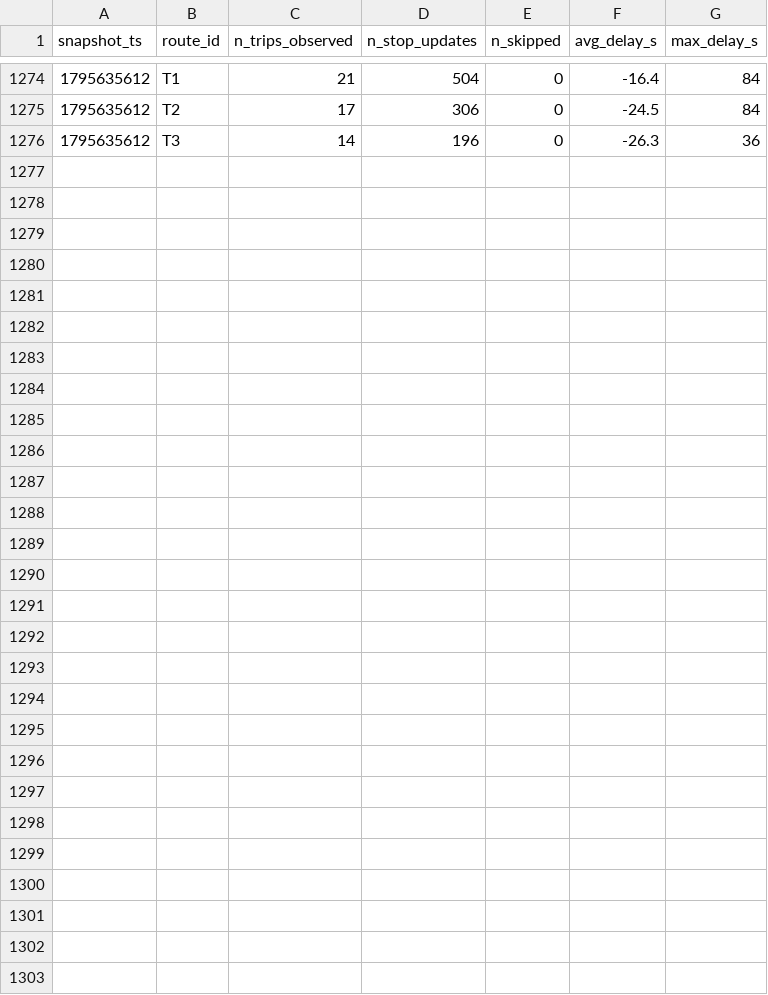
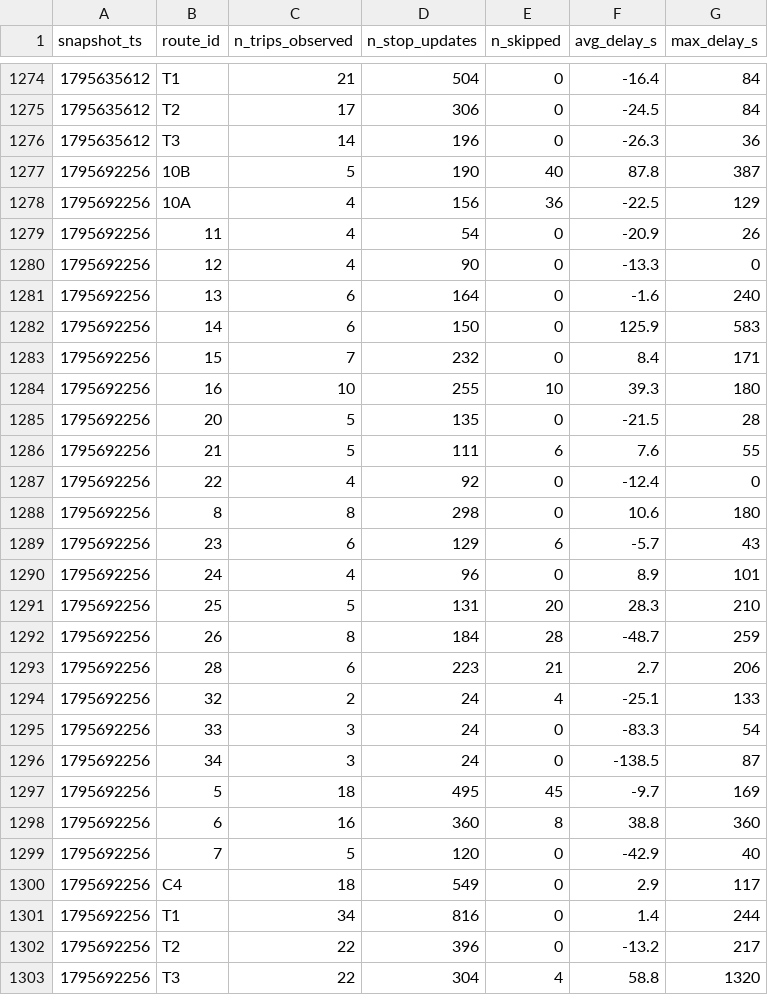
Before and after one commit to jaures-BUSINESS-INTELLIGENCE/smart-mobility-lemans, a CSV file: data/history/route_delays_2026-11.csv, drawn as a sheet; only a part is shown, gaps mark what is left out; the diff names each change by its address in the sheet, - before the commit and + after, or states it on an @@ line.

```diff
--- a/data/history/route_delays_2026-11.csv
+++ b/data/history/route_delays_2026-11.csv
+row 1277: 1795692256 | 10B | 5 | 190 | 40 | 87.8 | 387
+row 1278: 1795692256 | 10A | 4 | 156 | 36 | -22.5 | 129
+row 1279: 1795692256 | 11 | 4 | 54 | 0 | -20.9 | 26
+row 1280: 1795692256 | 12 | 4 | 90 | 0 | -13.3 | 0
+row 1281: 1795692256 | 13 | 6 | 164 | 0 | -1.6 | 240
+row 1282: 1795692256 | 14 | 6 | 150 | 0 | 125.9 | 583
+row 1283: 1795692256 | 15 | 7 | 232 | 0 | 8.4 | 171
+row 1284: 1795692256 | 16 | 10 | 255 | 10 | 39.3 | 180
+row 1285: 1795692256 | 20 | 5 | 135 | 0 | -21.5 | 28
+row 1286: 1795692256 | 21 | 5 | 111 | 6 | 7.6 | 55
+row 1287: 1795692256 | 22 | 4 | 92 | 0 | -12.4 | 0
+row 1288: 1795692256 | 8 | 8 | 298 | 0 | 10.6 | 180
+row 1289: 1795692256 | 23 | 6 | 129 | 6 | -5.7 | 43
+row 1290: 1795692256 | 24 | 4 | 96 | 0 | 8.9 | 101
+row 1291: 1795692256 | 25 | 5 | 131 | 20 | 28.3 | 210
+row 1292: 1795692256 | 26 | 8 | 184 | 28 | -48.7 | 259
+row 1293: 1795692256 | 28 | 6 | 223 | 21 | 2.7 | 206
+row 1294: 1795692256 | 32 | 2 | 24 | 4 | -25.1 | 133
+row 1295: 1795692256 | 33 | 3 | 24 | 0 | -83.3 | 54
+row 1296: 1795692256 | 34 | 3 | 24 | 0 | -138.5 | 87
+row 1297: 1795692256 | 5 | 18 | 495 | 45 | -9.7 | 169
+row 1298: 1795692256 | 6 | 16 | 360 | 8 | 38.8 | 360
+row 1299: 1795692256 | 7 | 5 | 120 | 0 | -42.9 | 40
+row 1300: 1795692256 | C4 | 18 | 549 | 0 | 2.9 | 117
+row 1301: 1795692256 | T1 | 34 | 816 | 0 | 1.4 | 244
+row 1302: 1795692256 | T2 | 22 | 396 | 0 | -13.2 | 217
+row 1303: 1795692256 | T3 | 22 | 304 | 4 | 58.8 | 1320
```
Also changed, not shown: 1 other file.
